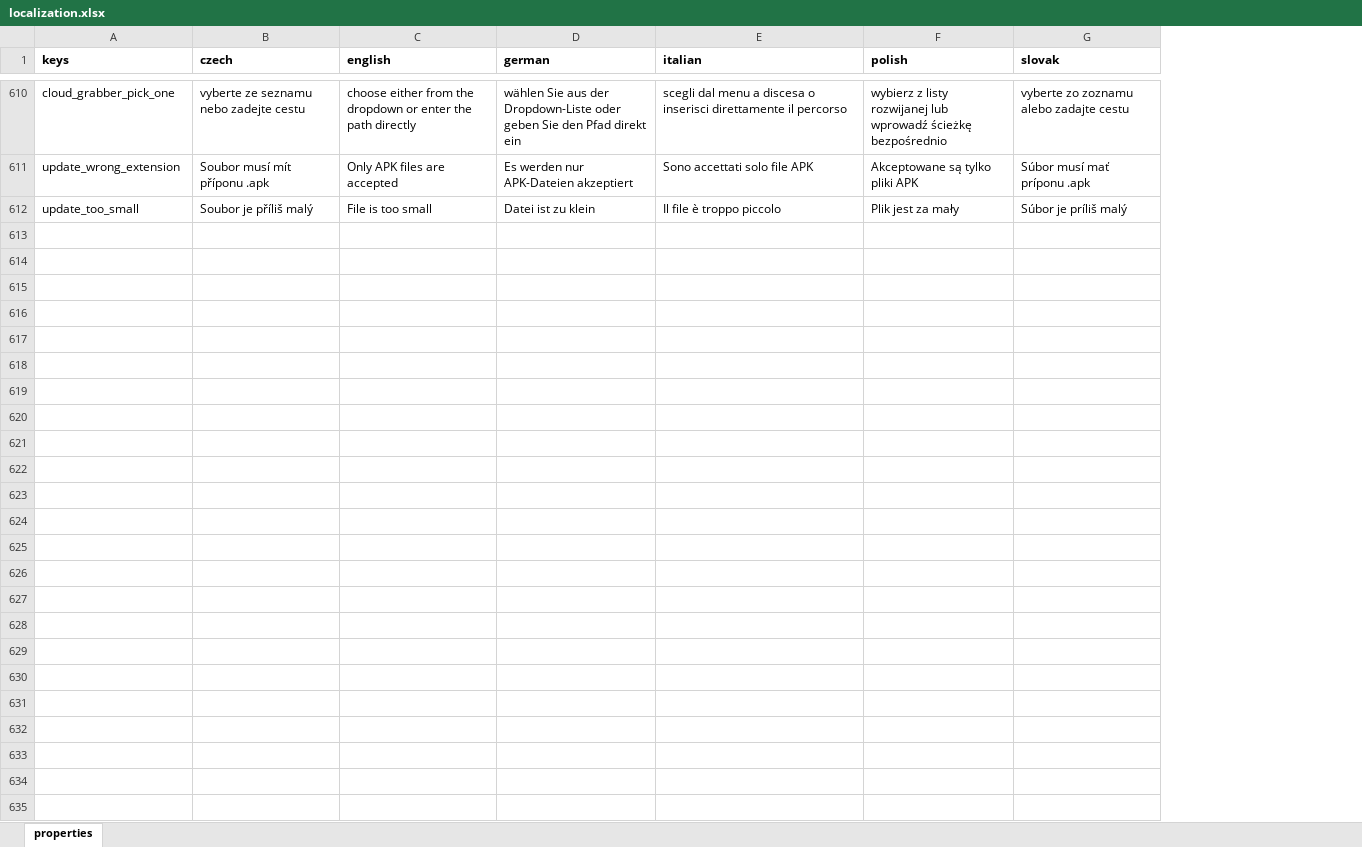
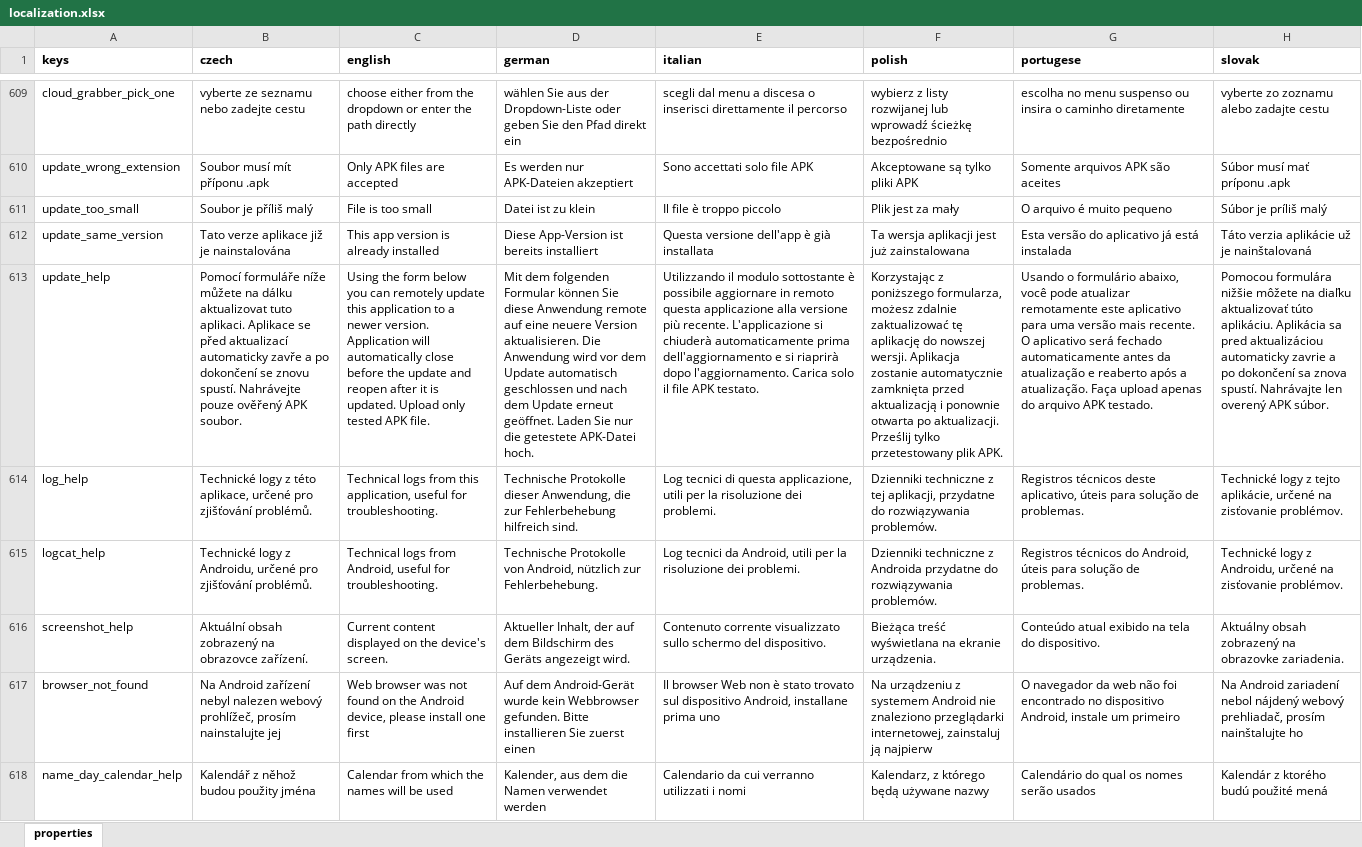
Before and after one commit to milan-fabian/slideshow-localization, an Excel workbook: backend/localization.xlsx, sheet properties, drawn as a sheet; only a part is shown, gaps mark what is left out; values as stored, in another font and other column widths than the file's, no borders; the diff covers the shown part only; the diff names each change by its address in the sheet, - before the commit and + after, or states it on an @@ line.

Commit message:
Updates for Slideshow version 3.13.0

```diff
--- a/backend/localization.xlsx (sheet properties)
+++ b/backend/localization.xlsx (sheet properties)
+column G (portugese), rows 609-611: escolha no menu suspenso ou insira o caminho diretamente | Somente arquivos APK são aceites | O arquivo é muito pequeno
+row 612: update_same_version | Tato verze aplikace již je nainstalována | This app version is already installed | Diese App-Version ist bereits installiert | Questa versione dell'app è già installata | Ta wersja aplikacji jest już zainstalowana | Esta versão do aplicativo já está instalada | Táto verzia aplikácie už je nainštalovaná
+row 613: update_help | Pomocí formuláře níže můžete na dálku aktualizovat tuto aplikaci. Aplikace se před aktualizací automaticky zavře a po dokončení se znovu spustí. Nahrávejte pouze ověřený APK soubor. | Using the form below you can remotely update this application to a newer version. Application will automatically close before the update and reopen after it is updated. Upload only tested APK file. | Mit dem folgenden Formular können Sie diese Anwendung remote auf eine neuere Version aktualisieren. Die Anwendung wird vor dem Update automatisch geschlossen und nach dem Update erneut geöffnet. Laden Sie nur die getestete APK-Datei hoch. | Utilizzando il modulo sottostante è possibile aggiornare in remoto questa applicazione alla versione più recente. L'applicazione si chiuderà automaticamente prima dell'aggiornamento e si riaprirà dopo l'aggiornamento. Carica solo il file APK testato. | Korzystając z poniższego formularza, możesz zdalnie zaktualizować tę aplikację do nowszej wersji. Aplikacja zostanie automatycznie zamknięta przed aktualizacją i ponownie otwarta po aktualizacji. Prześlij tylko przetestowany plik APK. | Usando o formulário abaixo, você pode atualizar remotamente este aplicativo para uma versão mais recente. O aplicativo será fechado automaticamente antes da atualização e reaberto após a atualização. Faça upload apenas do arquivo APK testado. | Pomocou formulára nižšie môžete na diaľku aktualizovať túto aplikáciu. Aplikácia sa pred aktualizáciou automaticky zavrie a po dokončení sa znova spustí. Nahrávajte len overený APK súbor.
+row 614: log_help | Technické logy z této aplikace, určené pro zjišťování problémů. | Technical logs from this application, useful for troubleshooting. | Technische Protokolle dieser Anwendung, die zur Fehlerbehebung hilfreich sind. | Log tecnici di questa applicazione, utili per la risoluzione dei problemi. | Dzienniki techniczne z tej aplikacji, przydatne do rozwiązywania problemów. | Registros técnicos deste aplicativo, úteis para solução de problemas. | Technické logy z tejto aplikácie, určené na zisťovanie problémov.
+row 615: logcat_help | Technické logy z Androidu, určené pro zjišťování problémů. | Technical logs from Android, useful for troubleshooting. | Technische Protokolle von Android, nützlich zur Fehlerbehebung. | Log tecnici da Android, utili per la risoluzione dei problemi. | Dzienniki techniczne z Androida przydatne do rozwiązywania problemów. | Registros técnicos do Android, úteis para solução de problemas. | Technické logy z Androidu, určené na zisťovanie problémov.
+row 616: screenshot_help | Aktuální obsah zobrazený na obrazovce zařízení. | Current content displayed on the device's screen. | Aktueller Inhalt, der auf dem Bildschirm des Geräts angezeigt wird. | Contenuto corrente visualizzato sullo schermo del dispositivo. | Bieżąca treść wyświetlana na ekranie urządzenia. | Conteúdo atual exibido na tela do dispositivo. | Aktuálny obsah zobrazený na obrazovke zariadenia.
+row 617: browser_not_found | Na Android zařízení nebyl nalezen webový prohlížeč, prosím nainstalujte jej | Web browser was not found on the Android device, please install one first | Auf dem Android-Gerät wurde kein Webbrowser gefunden. Bitte installieren Sie zuerst einen | Il browser Web non è stato trovato sul dispositivo Android, installane prima uno | Na urządzeniu z systemem Android nie znaleziono przeglądarki internetowej, zainstaluj ją najpierw | O navegador da web não foi encontrado no dispositivo Android, instale um primeiro | Na Android zariadení nebol nájdený webový prehliadač, prosím nainštalujte ho
+row 618: name_day_calendar_help | Kalendář z něhož budou použity jména | Calendar from which the names will be used | Kalender, aus dem die Namen verwendet werden | Calendario da cui verranno utilizzati i nomi | Kalendarz, z którego będą używane nazwy | Calendário do qual os nomes serão usados | Kalendár z ktorého budú použité mená
```
Also changed, not shown: 9 added rows, 3 removed rows and 81 edited cells elsewhere in this sheet, 9 other files.
